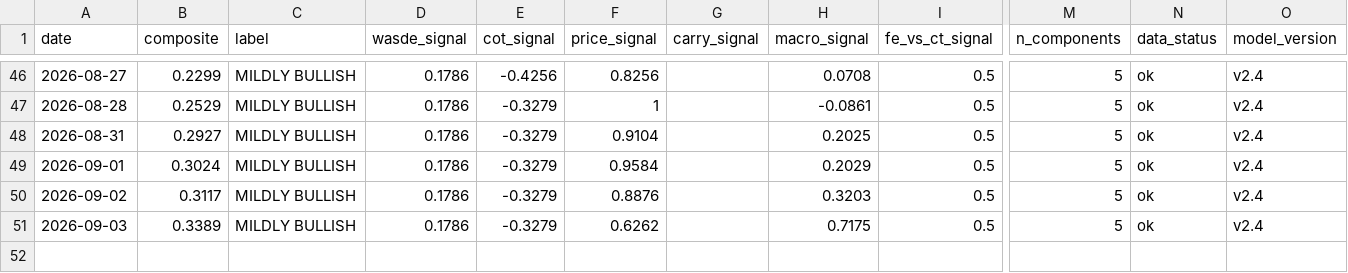
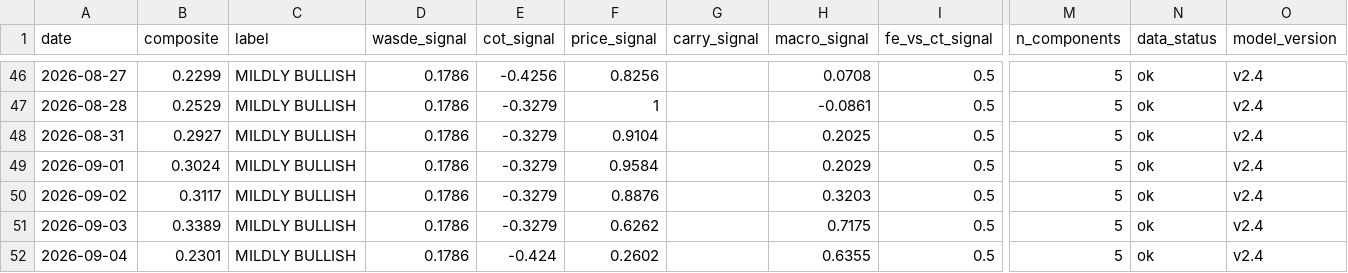
Before and after one commit to vlmsofts/oi-dashboard, a CSV file: data/signals/composite_history.csv, drawn as a sheet; only a part is shown, gaps mark what is left out; rows hold the shown columns only; the diff names each change by its address in the sheet, - before the commit and + after, or states it on an @@ line.

Commit message:
data: composite_history row 2026-09-04 (v2.4)

```diff
--- a/data/signals/composite_history.csv
+++ b/data/signals/composite_history.csv
+row 52: 2026-09-04 | 0.2301 | MILDLY BULLISH | 0.1786 | -0.424 | 0.2602 |  | 0.6355 | 0.5 | 5 | ok | v2.4
```
